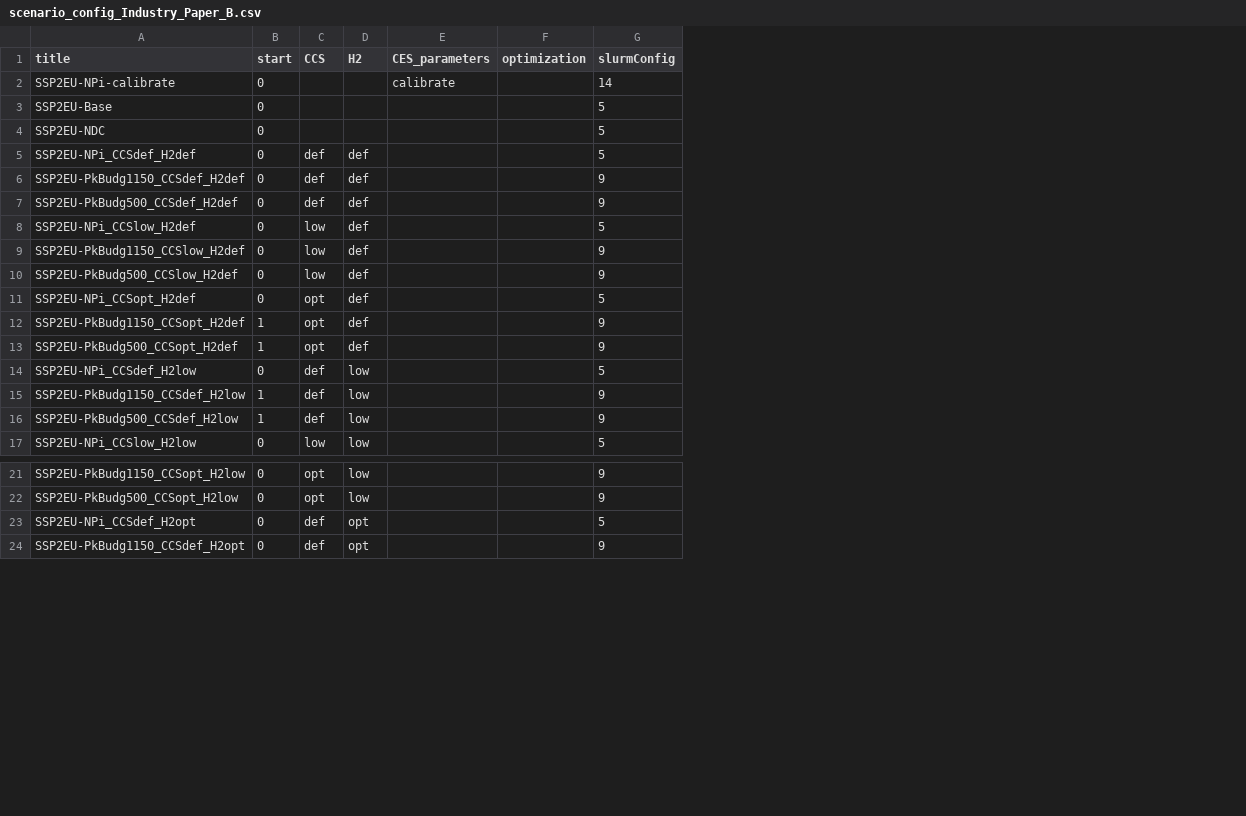
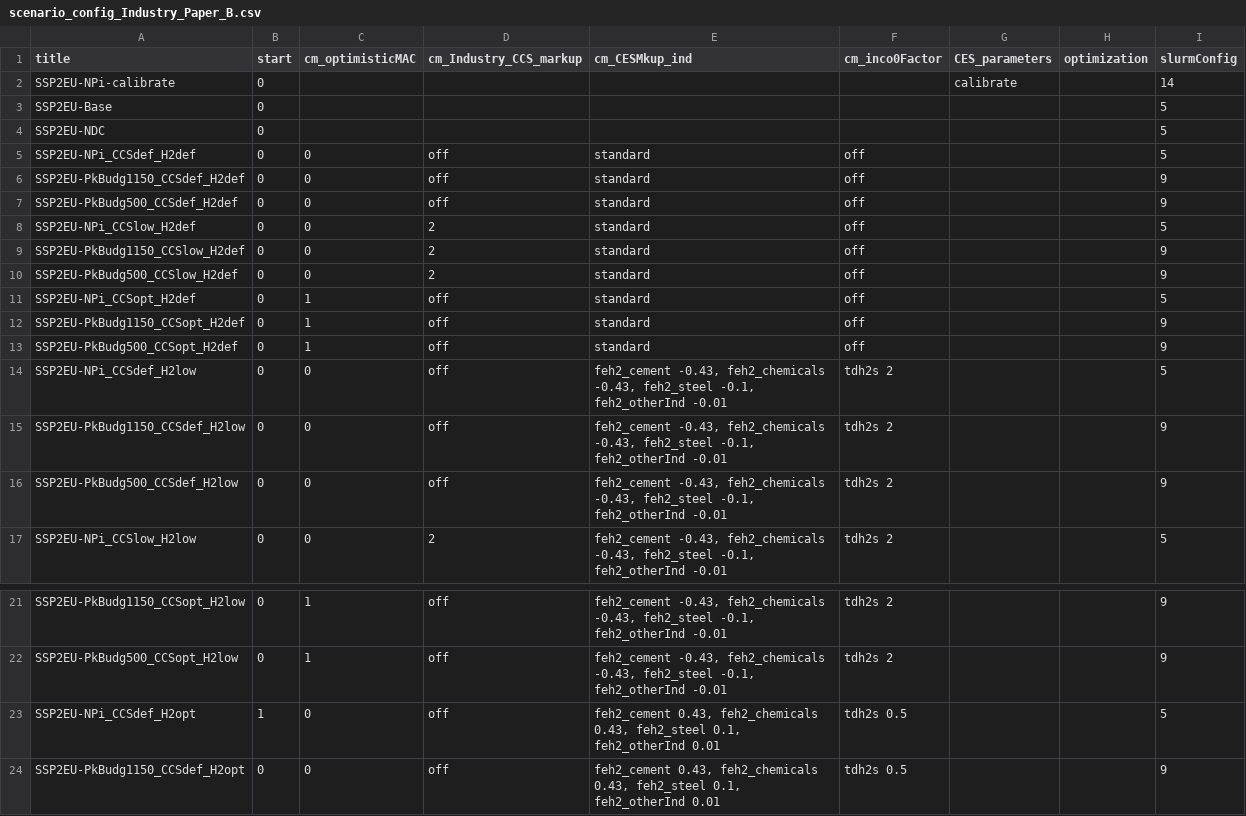
Before and after one commit to 0UmfHxcvx5J7JoaOhFSs5mncnisTJJ6q/remind, a CSV file: config/scenario_config_Industry_Paper_B.csv, drawn as a sheet; only a part is shown, gaps mark what is left out; removed rows and columns are numbered as before the commit, all else as after; the diff names each change by its address in the sheet, - before the commit and + after, or states it on an @@ line.

```diff
--- a/config/scenario_config_Industry_Paper_B.csv
+++ b/config/scenario_config_Industry_Paper_B.csv
-column C (CCS), rows 5-17: def | def | def | low | low | low | opt | opt | opt | def | def | def | low; rows 21-24: opt | opt | def | def
-column D (H2), rows 5-17: def | def | def | def | def | def | def | def | def | low | low | low | low; rows 21-24: low | low | opt | opt
+column C (cm_optimisticMAC), rows 5-17: 0 | 0 | 0 | 0 | 0 | 0 | 1 | 1 | 1 | 0 | 0 | 0 | 0; rows 21-24: 1 | 1 | 0 | 0
+column D (cm_Industry_CCS_markup), rows 5-17: off | off | off | 2 | 2 | 2 | off | off | off | off | off | off | 2; rows 21-24: all off
+column E (cm_CESMkup_ind), rows 5-17: standard | standard | standard | standard | standard | standard | standard | standard | standard | feh2_cement -0.43, feh2_chemicals -0.43, feh2_steel -0.1, feh2_otherInd -0.01 | feh2_cement -0.43, feh2_chemicals -0.43, feh2_steel -0.1, feh2_otherInd -0.01 | feh2_cement -0.43, feh2_chemicals -0.43, feh2_steel -0.1, feh2_otherInd -0.01 | feh2_cement -0.43, feh2_chemicals -0.43, feh2_steel -0.1, feh2_otherInd -0.01; rows 21-24: feh2_cement -0.43, feh2_chemicals -0.43, feh2_steel -0.1, feh2_otherInd -0.01 | feh2_cement -0.43, feh2_chemicals -0.43, feh2_steel -0.1, feh2_otherInd -0.01 | feh2_cement 0.43, feh2_chemicals 0.43, feh2_steel 0.1, feh2_otherInd 0.01 | feh2_cement 0.43, feh2_chemicals 0.43, feh2_steel 0.1, feh2_otherInd 0.01
+column F (cm_inco0Factor), rows 5-17: off | off | off | off | off | off | off | off | off | tdh2s 2 | tdh2s 2 | tdh2s 2 | tdh2s 2; rows 21-24: tdh2s 2 | tdh2s 2 | tdh2s 0.5 | tdh2s 0.5
-B12:B13 (start): 1
+B12:B13 (start): 0
-B15:B16 (start): 1
+B15:B16 (start): 0
-B23 (start): 0
+B23 (start): 1
```
Also changed, not shown: 1 other file.
